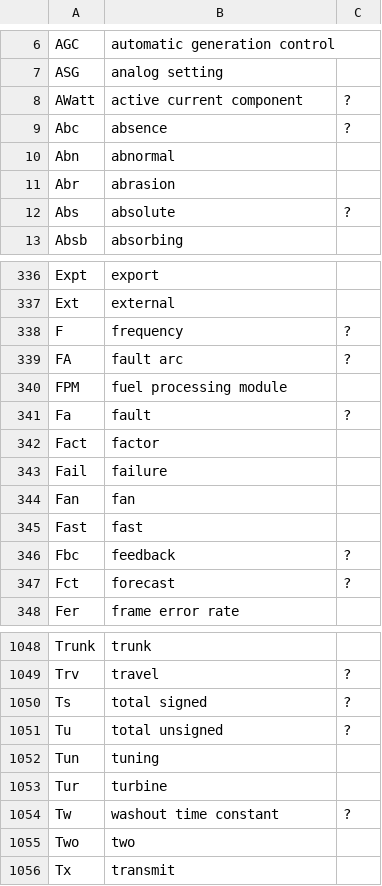
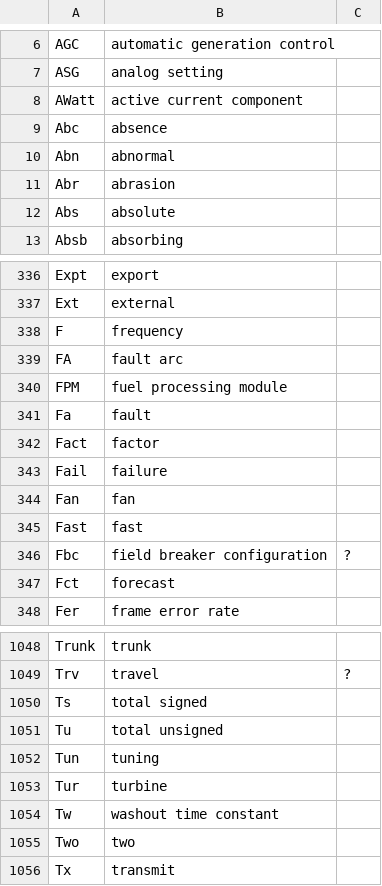
Before and after one commit to otfabric/go-iec61850-model, a TSV file: texts/en/abbreviations.tsv, drawn as a sheet; only a part is shown, gaps mark what is left out; the diff covers the shown part only.

```diff
--- a/texts/en/abbreviations.tsv
+++ b/texts/en/abbreviations.tsv
@@ -7,7 +7,7 @@ AGC	automatic generation control
 ASG	analog setting
-AWatt	active current component	?
-Abc	absence	?
+AWatt	active current component
+Abc	absence
 Abn	abnormal
 Abr	abrasion
-Abs	absolute	?
+Abs	absolute
 Absb	absorbing
@@ -337,6 +337,6 @@ Expt	export
 Ext	external
-F	frequency	?
-FA	fault arc	?
+F	frequency
+FA	fault arc
 FPM	fuel processing module
-Fa	fault	?
+Fa	fault
 Fact	factor
@@ -345,4 +345,4 @@ Fan	fan
 Fast	fast
-Fbc	feedback	?
-Fct	forecast	?
+Fbc	field breaker configuration	?
+Fct	forecast
 Fer	frame error rate
@@ -1049,7 +1049,7 @@ Trunk	trunk
 Trv	travel	?
-Ts	total signed	?
-Tu	total unsigned	?
+Ts	total signed
+Tu	total unsigned
 Tun	tuning
 Tur	turbine
-Tw	washout time constant	?
+Tw	washout time constant
 Two	two
```
Also changed, not shown: 49 edited cells elsewhere in this file, texts/en/cdc.tsv, texts/en/da.tsv, 4 other files.
